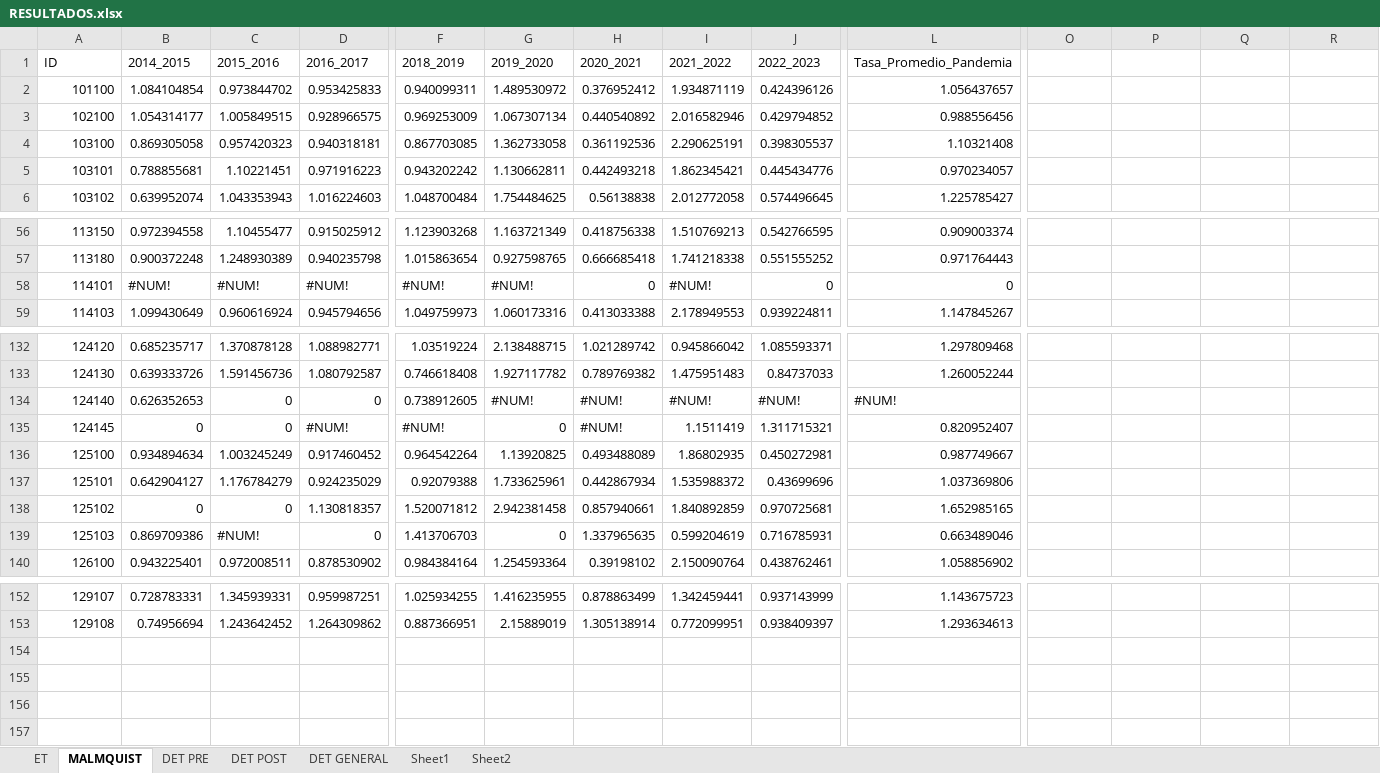
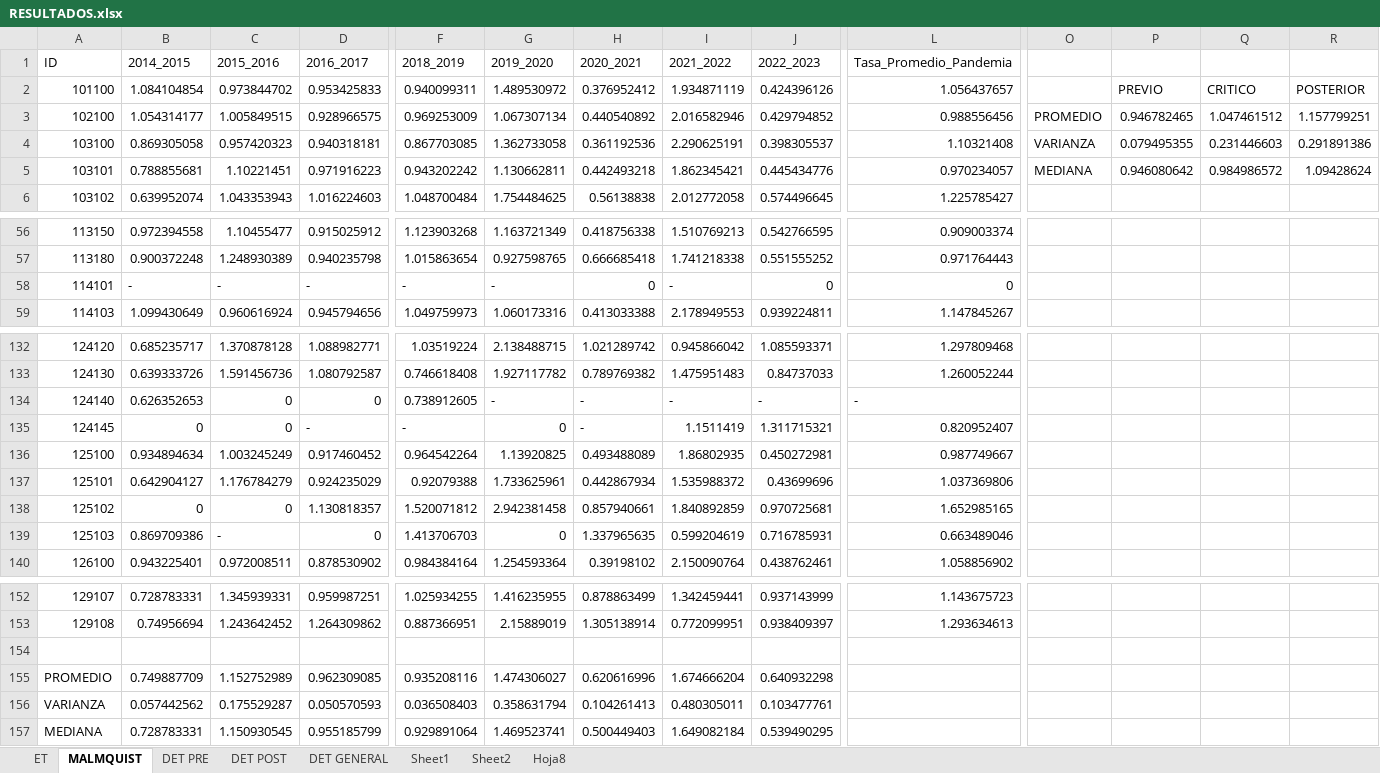
Before and after one commit to dominiqueOsswald/memoria_2024, an Excel workbook: Memoria/results/oo_vrs/RESULTADOS.xlsx, sheet MALMQUIST, drawn as a sheet; only a part is shown, gaps mark what is left out; values as stored, in another font and other column widths than the file's, no cell formats; rows hold the shown columns only; the diff covers the shown part only; the diff names each change by its address in the sheet, - before the commit and + after, or states it on an @@ line.

```diff
--- a/Memoria/results/oo_vrs/RESULTADOS.xlsx (sheet MALMQUIST)
+++ b/Memoria/results/oo_vrs/RESULTADOS.xlsx (sheet MALMQUIST)
+sheet tab: Hoja8
-P2: (empty)
+P2: PREVIO
-Q2: (empty)
+Q2: CRITICO
-R2: (empty)
+R2: POSTERIOR
-O3: (empty)
+O3: PROMEDIO
-P3: (empty)
+P3: 0.946782465
-Q3: (empty)
+Q3: 1.047461512
-R3: (empty)
+R3: 1.157799251
-O4: (empty)
+O4: VARIANZA
-P4: (empty)
+P4: 0.079495355
-Q4: (empty)
+Q4: 0.231446603
-R4: (empty)
+R4: 0.291891386
-O5: (empty)
+O5: MEDIANA
-P5: (empty)
+P5: 0.946080642
-Q5: (empty)
+Q5: 0.984986572
-R5: (empty)
+R5: 1.09428624
-B58 (2014_2015): #NUM!
+B58 (2014_2015): -
-C58 (2015_2016): #NUM!
+C58 (2015_2016): -
-D58 (2016_2017): #NUM!
+D58 (2016_2017): -
-F58 (2018_2019): #NUM!
+F58 (2018_2019): -
-G58 (2019_2020): #NUM!
+G58 (2019_2020): -
-I58 (2021_2022): #NUM!
+I58 (2021_2022): -
-G134 (2019_2020): #NUM!
+G134 (2019_2020): -
-H134:H135 (2020_2021): #NUM!
+H134:H135 (2020_2021): -
-I134 (2021_2022): #NUM!
+I134 (2021_2022): -
-J134 (2022_2023): #NUM!
+J134 (2022_2023): -
-L134 (Tasa_Promedio_Pandemia): #NUM!
+L134 (Tasa_Promedio_Pandemia): -
-D135 (2016_2017): #NUM!
+D135 (2016_2017): -
-F135 (2018_2019): #NUM!
+F135 (2018_2019): -
-C139 (2015_2016): #NUM!
+C139 (2015_2016): -
+row 154: (empty)
+row 155: PROMEDIO | 0.749887709 | 1.152752989 | 0.962309085 | 0.935208116 | 1.474306027 | 0.620616996 | 1.674666204 | 0.640932298
+row 156: VARIANZA | 0.057442562 | 0.175529287 | 0.050570593 | 0.036508403 | 0.358631794 | 0.104261413 | 0.480305011 | 0.103477761
+row 157: MEDIANA | 0.728783331 | 1.150930545 | 0.955185799 | 0.929891064 | 1.469523741 | 0.500449403 | 1.649082184 | 0.539490295
```
Also changed, not shown: 10 edited cells elsewhere in this sheet, sheet ET, sheet DET POST, sheet DET GENERAL, sheet DET PRE, cell formats, 27 other files.
